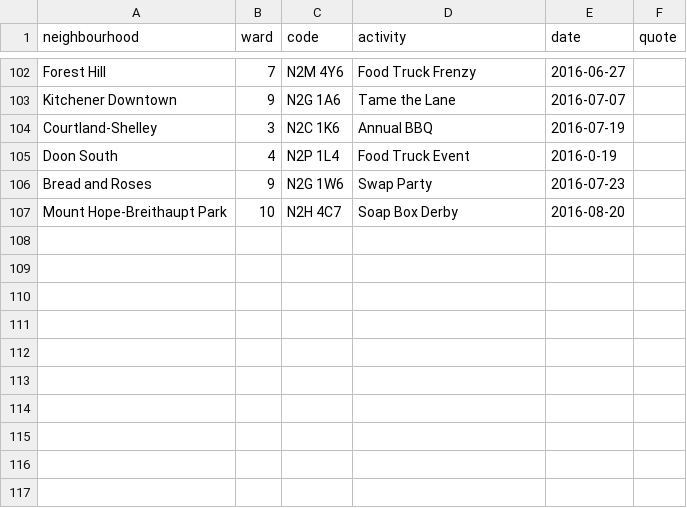
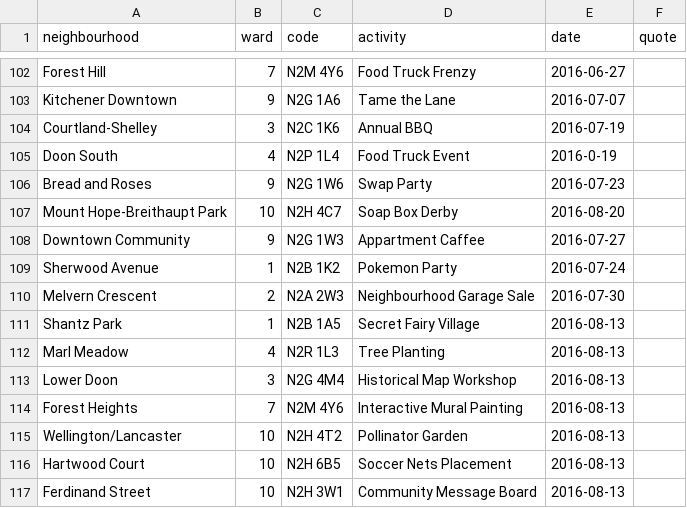
Before and after one commit to info-waterloo-region/festival-of-neighbourhoods, a CSV file: _data/unregistered-activities.csv, drawn as a sheet; only a part is shown, gaps mark what is left out; the diff names each change by its address in the sheet, - before the commit and + after, or states it on an @@ line.

```diff
--- a/_data/unregistered-activities.csv
+++ b/_data/unregistered-activities.csv
+row 108: Downtown Community | 9 | N2G 1W3 | Appartment Caffee | 2016-07-27
+row 109: Sherwood Avenue | 1 | N2B 1K2 | Pokemon Party | 2016-07-24
+row 110: Melvern Crescent | 2 | N2A 2W3 | Neighbourhood Garage Sale | 2016-07-30
+row 111: Shantz Park | 1 | N2B 1A5 | Secret Fairy Village | 2016-08-13
+row 112: Marl Meadow | 4 | N2R 1L3 | Tree Planting | 2016-08-13
+row 113: Lower Doon | 3 | N2G 4M4 | Historical Map Workshop | 2016-08-13
+row 114: Forest Heights | 7 | N2M 4Y6 | Interactive Mural Painting | 2016-08-13
+row 115: Wellington/Lancaster | 10 | N2H 4T2 | Pollinator Garden | 2016-08-13
+row 116: Hartwood Court | 10 | N2H 6B5 | Soccer Nets Placement | 2016-08-13
+row 117: Ferdinand Street | 10 | N2H 3W1 | Community Message Board | 2016-08-13
```
Also changed, not shown: _data/codes.csv, _data/registered-activities.csv.
